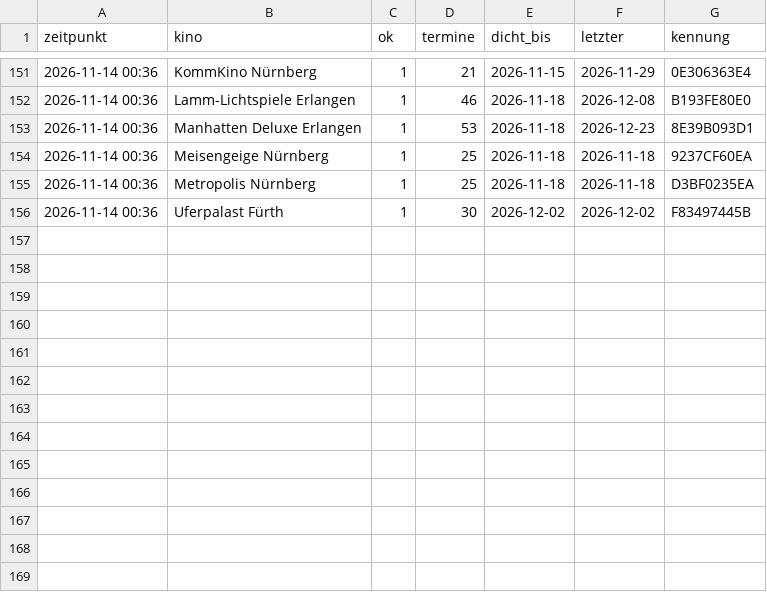
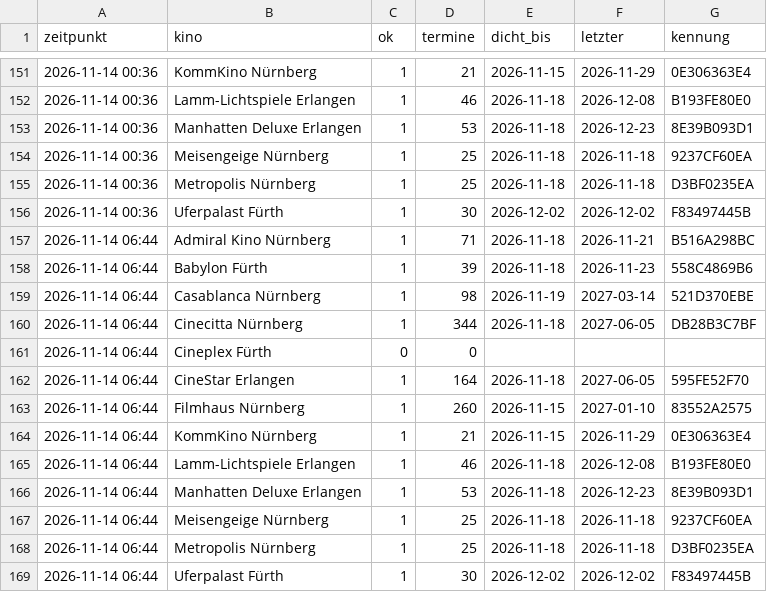
Before and after one commit to noris357/kinoprogramm, a CSV file: daten/beobachtung.csv, drawn as a sheet; only a part is shown, gaps mark what is left out.

```diff
--- a/daten/beobachtung.csv
+++ b/daten/beobachtung.csv
@@ -156 +156,14 @@ zeitpunkt,kino,ok,termine,dicht_bis,letzter,kennung
 2026-11-14 00:36,"Uferpalast Fürth",1,30,2026-12-02,2026-12-02,F83497445B
+2026-11-14 06:44,"Admiral Kino Nürnberg",1,71,2026-11-18,2026-11-21,B516A298BC
+2026-11-14 06:44,"Babylon Fürth",1,39,2026-11-18,2026-11-23,558C4869B6
+2026-11-14 06:44,"Casablanca Nürnberg",1,98,2026-11-19,2027-03-14,521D370EBE
+2026-11-14 06:44,"Cinecitta Nürnberg",1,344,2026-11-18,2027-06-05,DB28B3C7BF
+2026-11-14 06:44,"Cineplex Fürth",0,0,,,
+2026-11-14 06:44,"CineStar Erlangen",1,164,2026-11-18,2027-06-05,595FE52F70
+2026-11-14 06:44,"Filmhaus Nürnberg",1,260,2026-11-15,2027-01-10,83552A2575
+2026-11-14 06:44,"KommKino Nürnberg",1,21,2026-11-15,2026-11-29,0E306363E4
+2026-11-14 06:44,"Lamm-Lichtspiele Erlangen",1,46,2026-11-18,2026-12-08,B193FE80E0
+2026-11-14 06:44,"Manhatten Deluxe Erlangen",1,53,2026-11-18,2026-12-23,8E39B093D1
+2026-11-14 06:44,"Meisengeige Nürnberg",1,25,2026-11-18,2026-11-18,9237CF60EA
+2026-11-14 06:44,"Metropolis Nürnberg",1,25,2026-11-18,2026-11-18,D3BF0235EA
+2026-11-14 06:44,"Uferpalast Fürth",1,30,2026-12-02,2026-12-02,F83497445B
```
